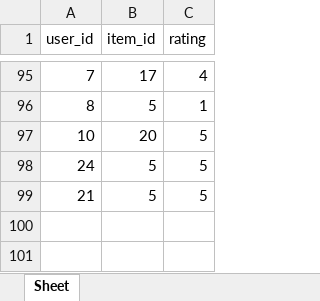
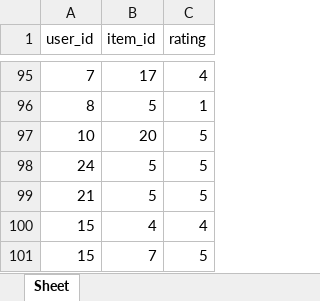
Before and after one commit to Gnol2/CF-server, an Excel workbook: CFpython/data_recommened_product.xlsx, sheet Sheet, drawn as a sheet; only a part is shown, gaps mark what is left out; values as stored, in another font and other column widths than the file's, no borders; the diff names each change by its address in the sheet, - before the commit and + after, or states it on an @@ line.

Commit message:
update limit product recommend

```diff
--- a/CFpython/data_recommened_product.xlsx (sheet Sheet)
+++ b/CFpython/data_recommened_product.xlsx (sheet Sheet)
+row 100: 15 | 4 | 4
+row 101: 15 | 7 | 5
```
Also changed, not shown: 1 other file.
